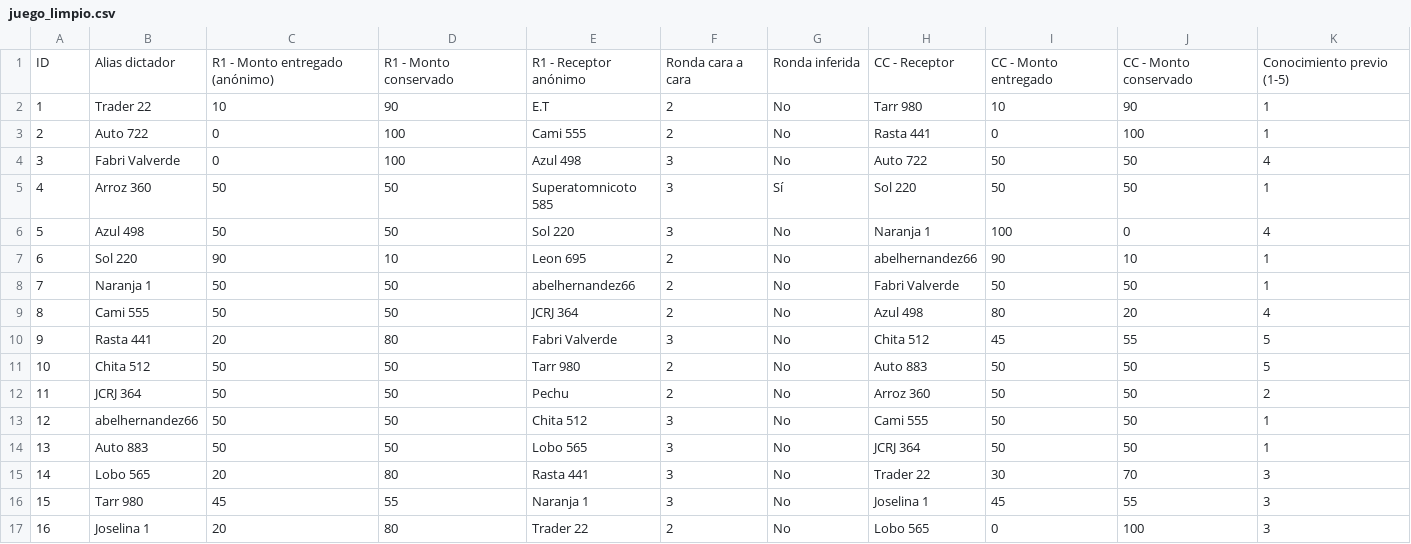
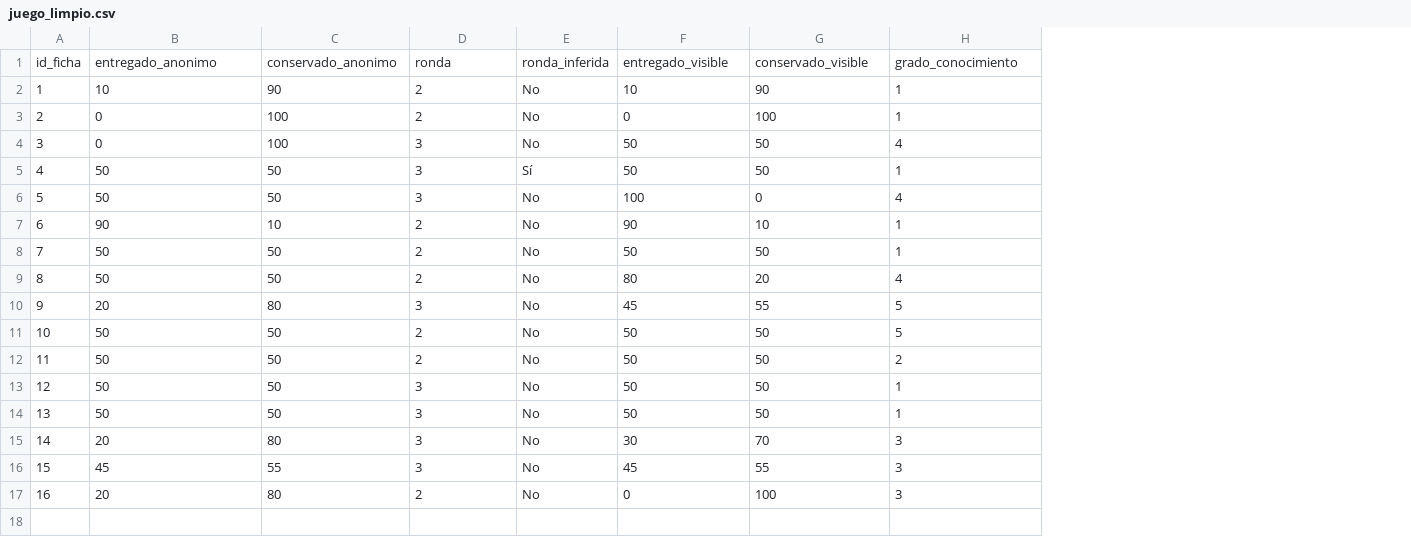
Before and after one commit to juanfranmillansibils-sys/Equipo-Experimento-, a CSV file: datos/finales/juego_limpio.csv, drawn as a sheet; only a part is shown; removed rows and columns are numbered as before the commit, all else as after; rows hold the shown columns only; the diff names each change by its address in the sheet, - before the commit and + after, or states it on an @@ line.

```diff
--- a/datos/finales/juego_limpio.csv
+++ b/datos/finales/juego_limpio.csv
-column B, rows 2-17: Trader 22 | Auto 722 | Fabri Valverde | Arroz 360 | Azul 498 | Sol 220 | Naranja 1 | Cami 555 | Rasta 441 | Chita 512 | JCRJ 364 | abelhernandez66 | Auto 883 | Lobo 565 | Tarr 980 | Joselina 1
-column E, rows 2-17: E.T | Cami 555 | Azul 498 | Superatomnicoto 585 | Sol 220 | Leon 695 | abelhernandez66 | JCRJ 364 | Fabri Valverde | Tarr 980 | Pechu | Chita 512 | Lobo 565 | Rasta 441 | Naranja 1 | Trader 22
-column H, rows 2-17: Tarr 980 | Rasta 441 | Auto 722 | Sol 220 | Naranja 1 | abelhernandez66 | Fabri Valverde | Azul 498 | Chita 512 | Auto 883 | Arroz 360 | Cami 555 | JCRJ 364 | Trader 22 | Joselina 1 | Lobo 565
-row 1: ID | Alias dictador | R1 - Monto entregado (anónimo) | R1 - Monto conservado | R1 - Receptor anónimo | Ronda cara a cara | Ronda inferida | CC - Receptor | CC - Monto entregado | CC - Monto conservado | Conocimiento previo (1-5)
+row 1: id_ficha | entregado_anonimo | conservado_anonimo | ronda | ronda_inferida | entregado_visible | conservado_visible | grado_conocimiento
```
Also changed, not shown: datos/finales/encuesta_limpia.csv, datos/finales/union.csv, 3 other files.
